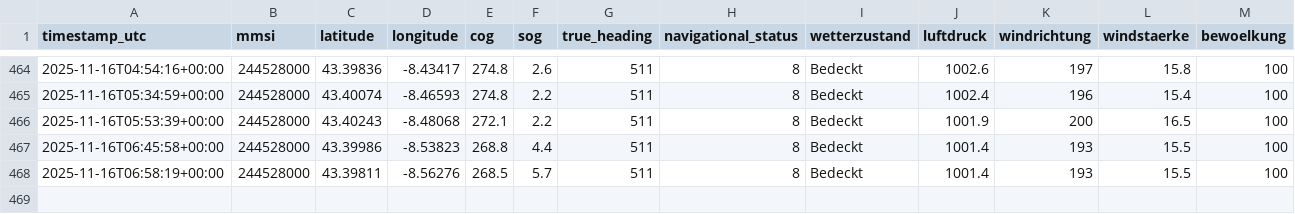
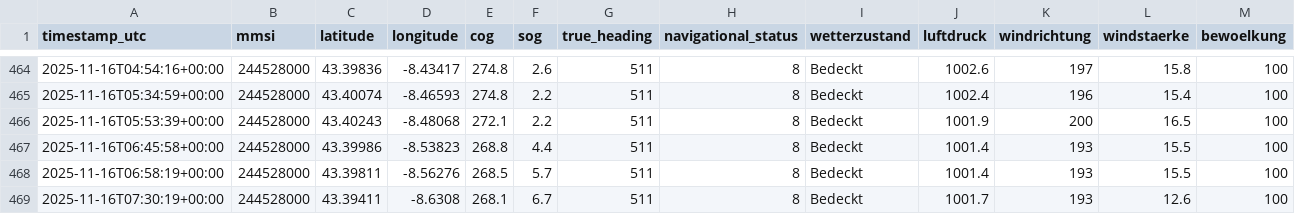
Before and after one commit to davidoesch/shiptracker, a CSV file: ais_position_reports.csv, drawn as a sheet; only a part is shown, gaps mark what is left out; rows hold the shown columns only; the diff names each change by its address in the sheet, - before the commit and + after, or states it on an @@ line.

```diff
--- a/ais_position_reports.csv
+++ b/ais_position_reports.csv
+row 469: 2025-11-16T07:30:19+00:00 | 244528000 | 43.39411 | -8.6308 | 268.1 | 6.7 | 511 | 8 | Bedeckt | 1001.7 | 193 | 12.6 | 100
```
Also changed, not shown: 3 other files.
